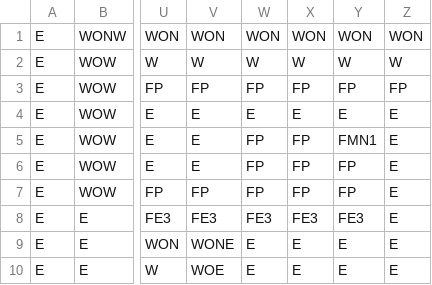
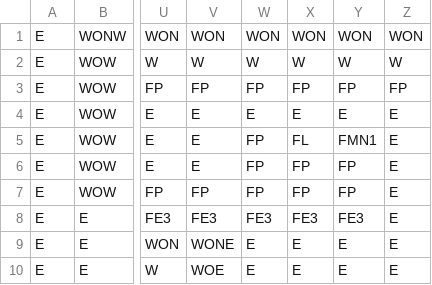
Before and after one commit to TomJohnH/streamlit-dungeon, a CSV file: level2.csv, drawn as a sheet; only a part is shown, gaps mark what is left out; the diff names each change by its address in the sheet, - before the commit and + after, or states it on an @@ line.

Commit message:
testing level2

```diff
--- a/level2.csv
+++ b/level2.csv
-X5: FP
+X5: FL
```
Also changed, not shown: 3 other files.
